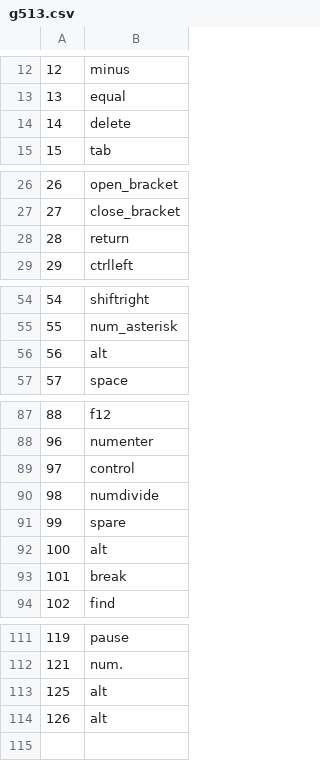
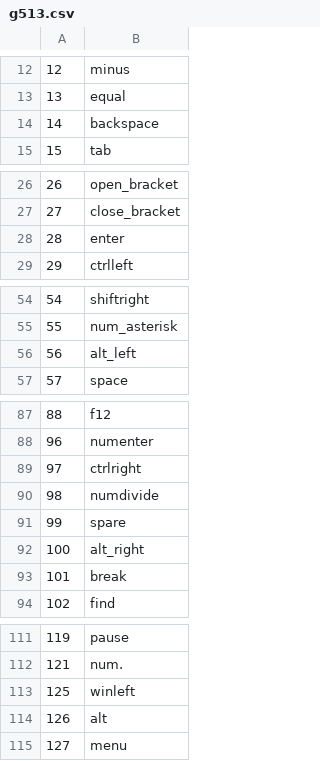
Before and after one commit to colefuerth/g810-led-patterns, a CSV file: g513.csv, drawn as a sheet; only a part is shown, gaps mark what is left out; addresses are those after the commit; the diff covers the shown part only; the diff names each change by its address in the sheet, - before the commit and + after, or states it on an @@ line.

```diff
--- a/g513.csv
+++ b/g513.csv
-B14: delete
+B14: backspace
-B28: return
+B28: enter
-B56: alt
+B56: alt_left
-B89: control
+B89: ctrlright
-B92: alt
+B92: alt_right
+row 113: 125 | winleft
@@ column A renumbered from row 114 down @@
-B115: alt
+B115: menu
```
Also changed, not shown: 1 edited cell elsewhere in this file, 5 other files.
